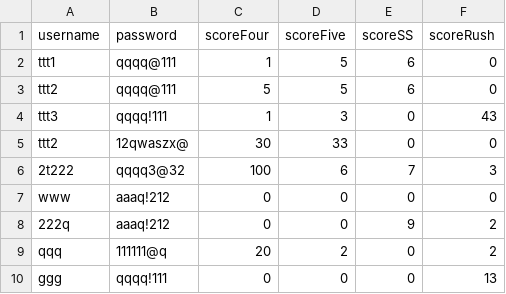
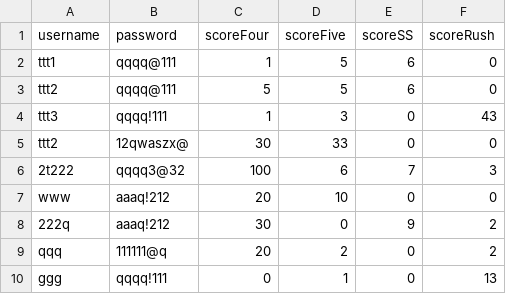
Before and after one commit to Phiriya-Maungraman/24_Math, a CSV file: users.csv, drawn as a sheet.

Commit message:
Modify user data in users.csv
Updated user scores and corrected data entries.

```diff
--- a/users.csv
+++ b/users.csv
@@ -6,5 +6,5 @@ ttt2,12qwaszx@,30,33,0,0
 2t222,qqqq3@32,100,6,7,3
-www,aaaq!212,0,0,0,0
-222q,aaaq!212,0,0,9,2
+www,aaaq!212,20,10,0,0
+222q,aaaq!212,30,0,9,2
 qqq,111111@q,20,2,0,2
-ggg,qqqq!111,0,0,0,13
+ggg,qqqq!111,0,1,0,13
```
